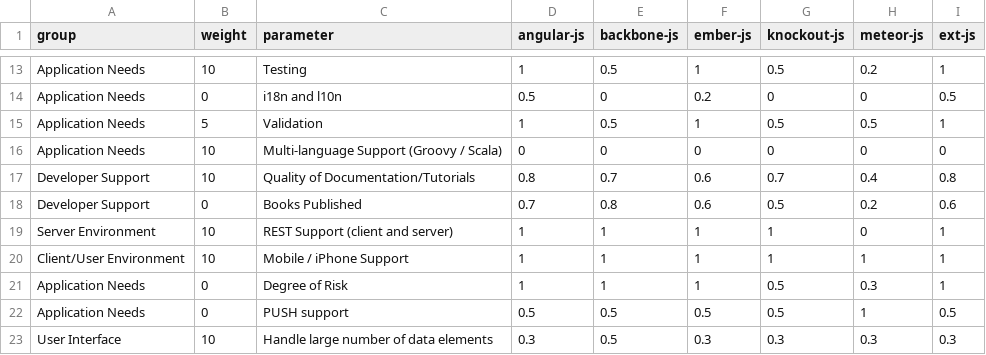
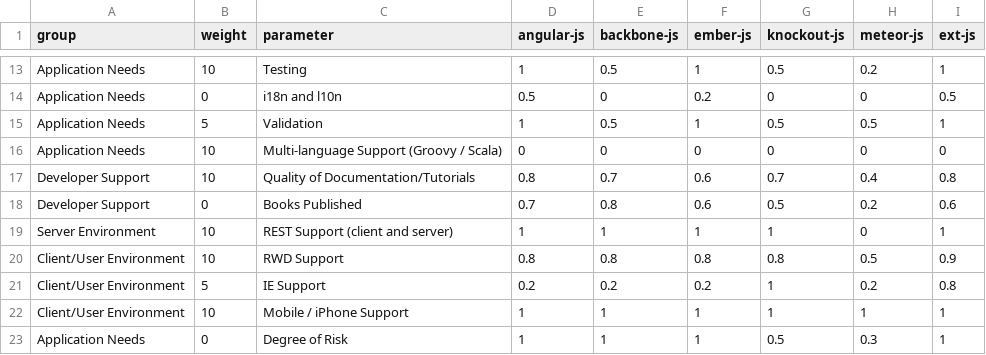
Before and after one commit to wipro-oss/spa-fwk-selection, a CSV file: app/csv/fwk-params.csv, drawn as a sheet; only a part is shown, gaps mark what is left out; the shorter side is filled out with more unchanged rows; the diff names each change by its address in the sheet, - before the commit and + after, or states it on an @@ line.

```diff
--- a/app/csv/fwk-params.csv
+++ b/app/csv/fwk-params.csv
+row 20: Client/User Environment | 10 | RWD Support | 0.8 | 0.8 | 0.8 | 0.8 | 0.5 | 0.9
+row 21: Client/User Environment | 5 | IE Support | 0.2 | 0.2 | 0.2 | 1 | 0.2 | 0.8
```
Also changed, not shown: 3 other files.
